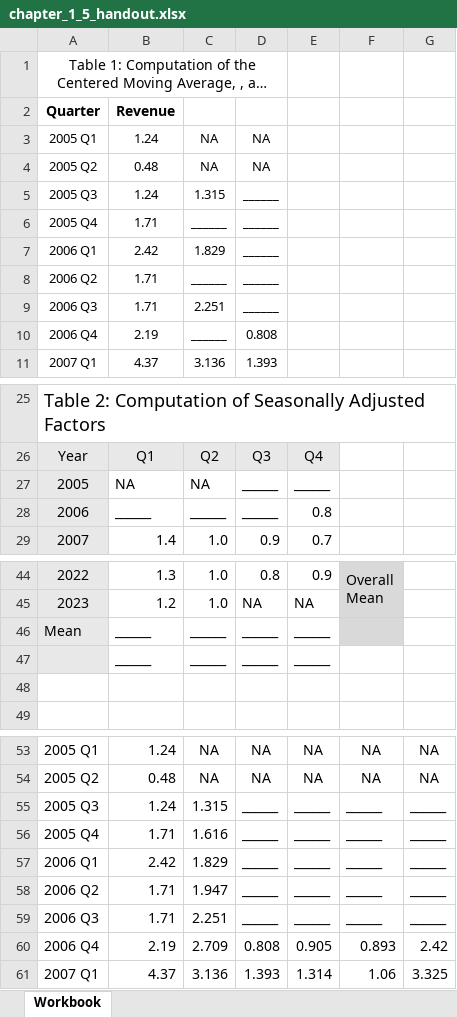
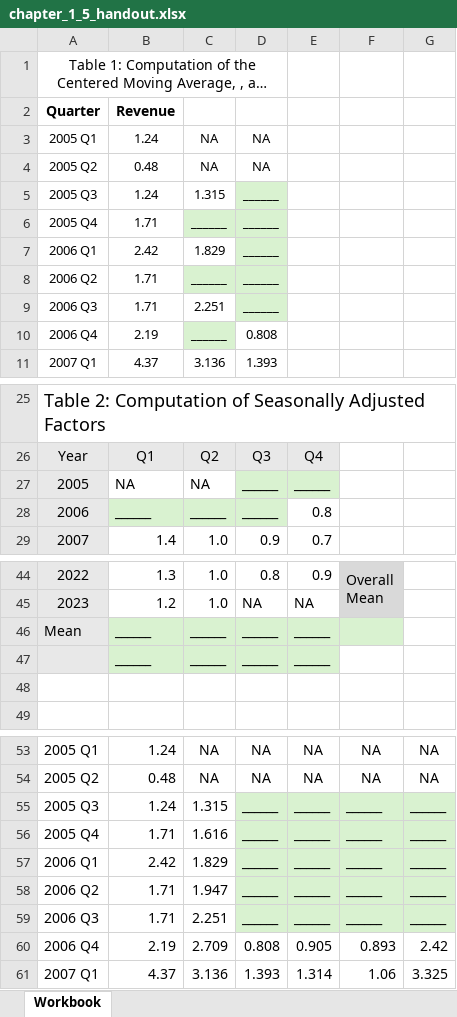
Before and after one commit to byuistats/timeseries, an Excel workbook: handouts/chapter_1_5_handout.xlsx, sheet Workbook, drawn as a sheet; only a part is shown, gaps mark what is left out; long unchanged cells end in …; values as stored, in another font and other column widths than the file's, no borders; charts and pictures not drawn; the diff names each change by its address in the sheet, - before the commit and + after, or states it on an @@ line.

Commit message:
revising 1-5 handout, link to handout and homework

```diff
--- a/handouts/chapter_1_5_handout.xlsx (sheet Workbook)
+++ b/handouts/chapter_1_5_handout.xlsx (sheet Workbook)
-D5 fill: none
+D5 fill: #D9F2D0
-C6:D6 fill: none
+C6:D6 fill: #D9F2D0
-D7 fill: none
+D7 fill: #D9F2D0
-C8:D8 fill: none
+C8:D8 fill: #D9F2D0
-D9 fill: none
+D9 fill: #D9F2D0
-C10 fill: none
+C10 fill: #D9F2D0
-D27:E27 fill: none
+D27:E27 fill: #D9F2D0
-B28:D28 fill: none
+B28:D28 fill: #D9F2D0
-B46:E47 fill: none
+B46:E47 fill: #D9F2D0
-F46 fill: #D9D9D9
+F46 fill: #D9F2D0
-D55:G59 fill: none
+D55:G59 fill: #D9F2D0
```
Also changed, not shown: charts or pictures, 19 other files.
